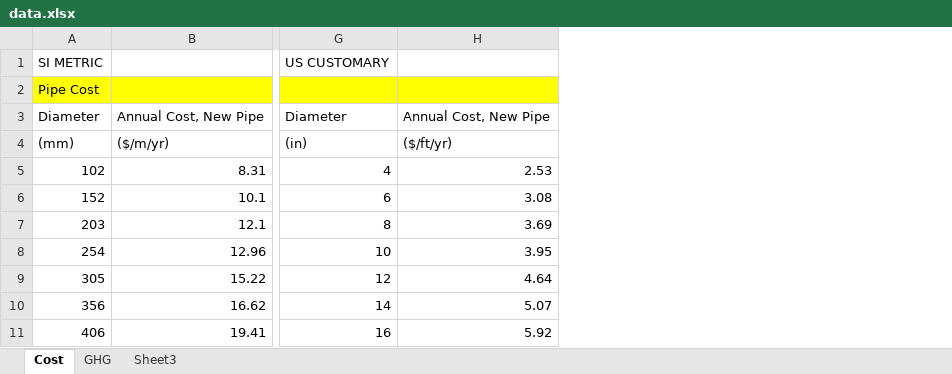
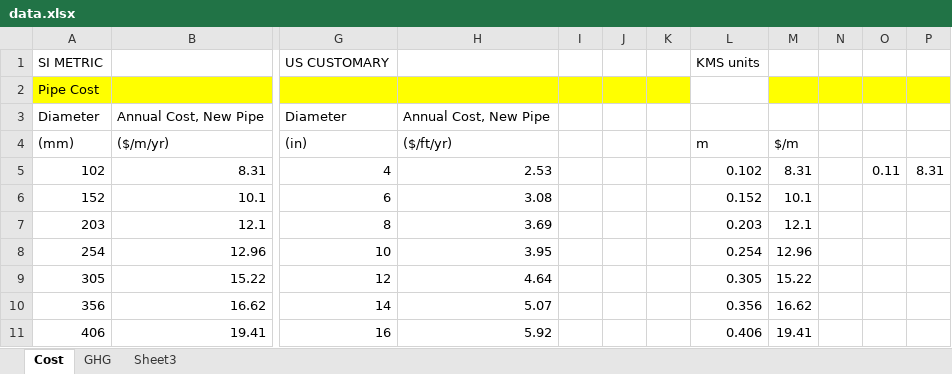
Before and after one commit to USEPA/WNTR, an Excel workbook: data/data.xlsx, sheet Cost, drawn as a sheet; only a part is shown, gaps mark what is left out; values as stored, in another font and other column widths than the file's, no borders; charts and pictures not drawn; the diff names each change by its address in the sheet, - before the commit and + after, or states it on an @@ line.

Commit message:
Updating units for external data (mks)

```diff
--- a/data/data.xlsx (sheet Cost)
+++ b/data/data.xlsx (sheet Cost)
+column I, empty
+column J, empty
+column K, empty
+column L, rows 1-11: KMS units |  |  | m | 0.102 | 0.152 | 0.203 | 0.254 | 0.305 | 0.356 | 0.406
+column M, rows 4-11: $/m | 8.31 | 10.1 | 12.1 | 12.96 | 15.22 | 16.62 | 19.41
+column N, empty
+column O, row 5: 0.11
+column P, row 5: 8.31
```
Also changed, not shown: sheet GHG, charts or pictures, 8 other files.
